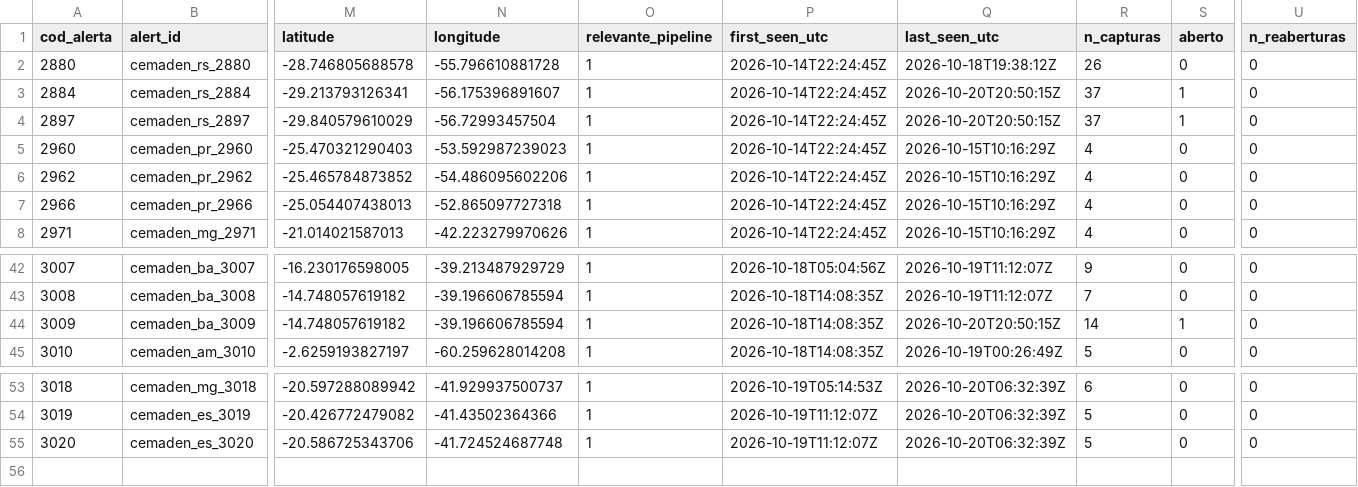
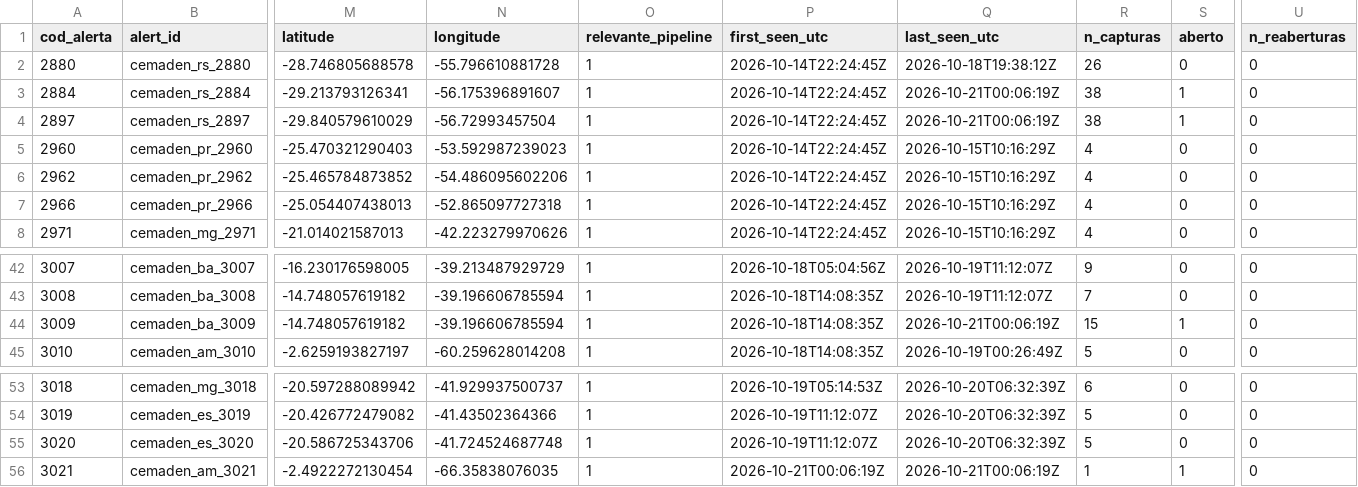
Before and after one commit to alvarocoutinho/crisis-dashboard, a CSV file: data/cemaden/alertas_observados.csv, drawn as a sheet; only a part is shown, gaps mark what is left out; rows hold the shown columns only; the diff names each change by its address in the sheet, - before the commit and + after, or states it on an @@ line.

```diff
--- a/data/cemaden/alertas_observados.csv
+++ b/data/cemaden/alertas_observados.csv
-Q3:Q4 (last_seen_utc): 2026-10-20T20:50:15Z
+Q3:Q4 (last_seen_utc): 2026-10-21T00:06:19Z
-R3:R4 (n_capturas): 37
+R3:R4 (n_capturas): 38
-Q44 (last_seen_utc): 2026-10-20T20:50:15Z
+Q44 (last_seen_utc): 2026-10-21T00:06:19Z
-R44 (n_capturas): 14
+R44 (n_capturas): 15
+row 56: 3021 | cemaden_am_3021 | -2.4922272130454 | -66.35838076035 | 1 | 2026-10-21T00:06:19Z | 2026-10-21T00:06:19Z | 1 | 1 | 0
```
Also changed, not shown: data/cemaden/capturas.csv, 1 other file.
